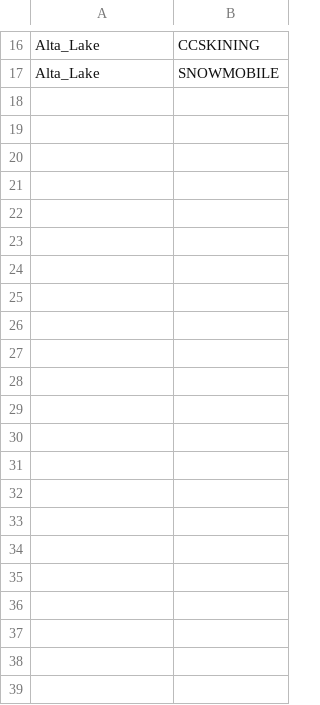
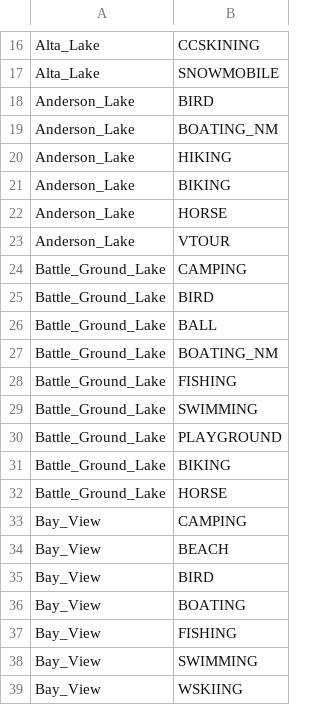
Before and after one commit to WSPF/SeattleGiveCamp, a CSV file: Activities.csv, drawn as a sheet; only a part is shown, gaps mark what is left out.

Commit message:
Adding Bay View State Park

```diff
--- a/Activities.csv
+++ b/Activities.csv
@@ -17 +17,23 @@ Alta_Lake,CCSKINING
 Alta_Lake,SNOWMOBILE
+Anderson_Lake,BIRD
+Anderson_Lake,BOATING_NM
+Anderson_Lake,HIKING
+Anderson_Lake,BIKING
+Anderson_Lake,HORSE
+Anderson_Lake,VTOUR
+Battle_Ground_Lake,CAMPING
+Battle_Ground_Lake,BIRD
+Battle_Ground_Lake,BALL
+Battle_Ground_Lake,BOATING_NM
+Battle_Ground_Lake,FISHING
+Battle_Ground_Lake,SWIMMING
+Battle_Ground_Lake,PLAYGROUND
+Battle_Ground_Lake,BIKING
+Battle_Ground_Lake,HORSE
+Bay_View,CAMPING
+Bay_View,BEACH
+Bay_View,BIRD
+Bay_View,BOATING
+Bay_View,FISHING
+Bay_View,SWIMMING
+Bay_View,WSKIING
```
